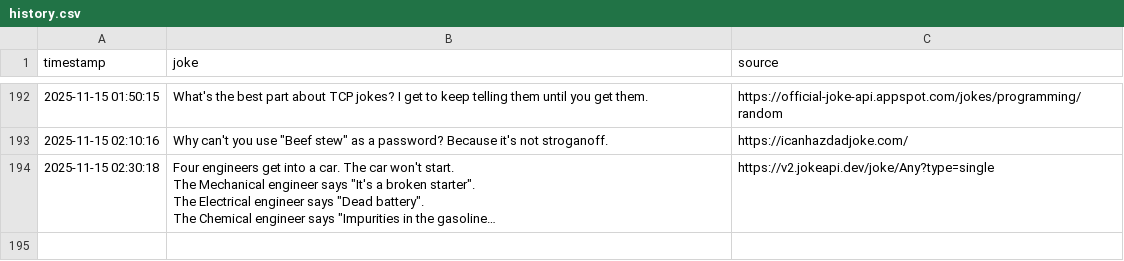
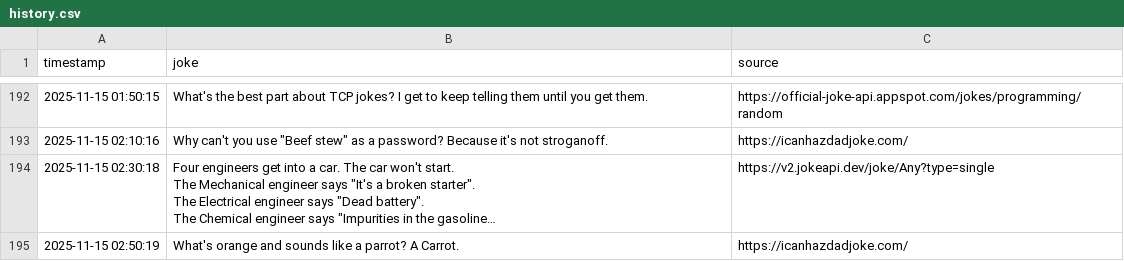
Before and after one commit to zik-uralov/daily-jokes, a CSV file: history.csv, drawn as a sheet; only a part is shown, gaps mark what is left out; long unchanged cells end in …; the diff names each change by its address in the sheet, - before the commit and + after, or states it on an @@ line.

Commit message:
New joke fetched at 2025-11-15 02:50:19
What's orange and sounds like a parrot? A Carrot.

Source: https://icanhazdadjoke.com/

```diff
--- a/history.csv
+++ b/history.csv
+row 195: 2025-11-15 02:50:19 | What's orange and sounds like a parrot? A Carrot. | https://icanhazdadjoke.com/
```
Also changed, not shown: 2 other files.
